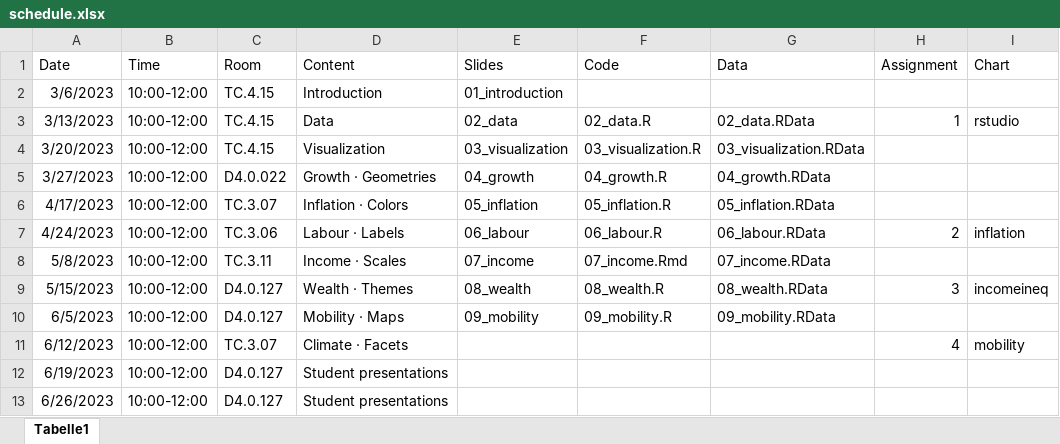
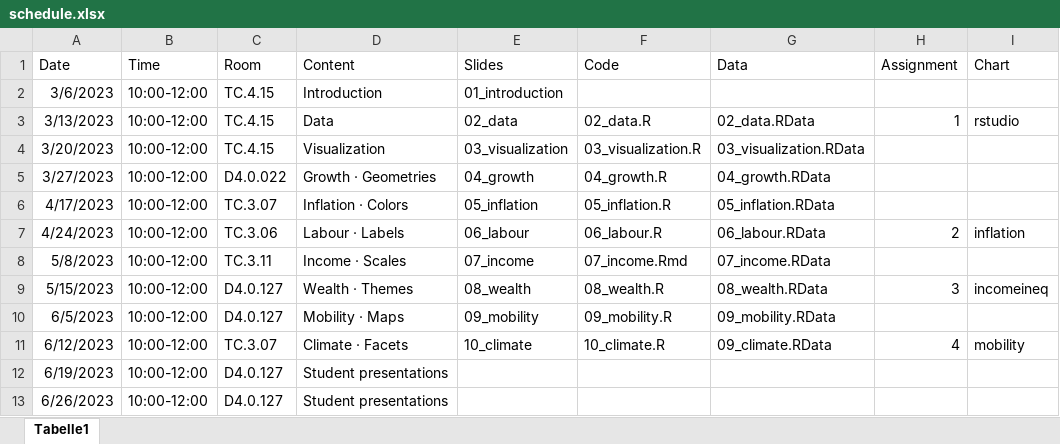
Before and after one commit to mschnetzer/adveconpol, an Excel workbook: data/schedule/schedule.xlsx, sheet Tabelle1, drawn as a sheet; values as stored, in another font and other column widths than the file's, no borders; the diff names each change by its address in the sheet, - before the commit and + after, or states it on an @@ line.

Commit message:
Add slides for climate lecture

```diff
--- a/data/schedule/schedule.xlsx (sheet Tabelle1)
+++ b/data/schedule/schedule.xlsx (sheet Tabelle1)
-E11 (Slides): (empty)
+E11 (Slides): 10_climate
-F11 (Code): (empty)
+F11 (Code): 10_climate.R
-G11 (Data): (empty)
+G11 (Data): 09_climate.RData
```
Also changed, not shown: 55 other files.
